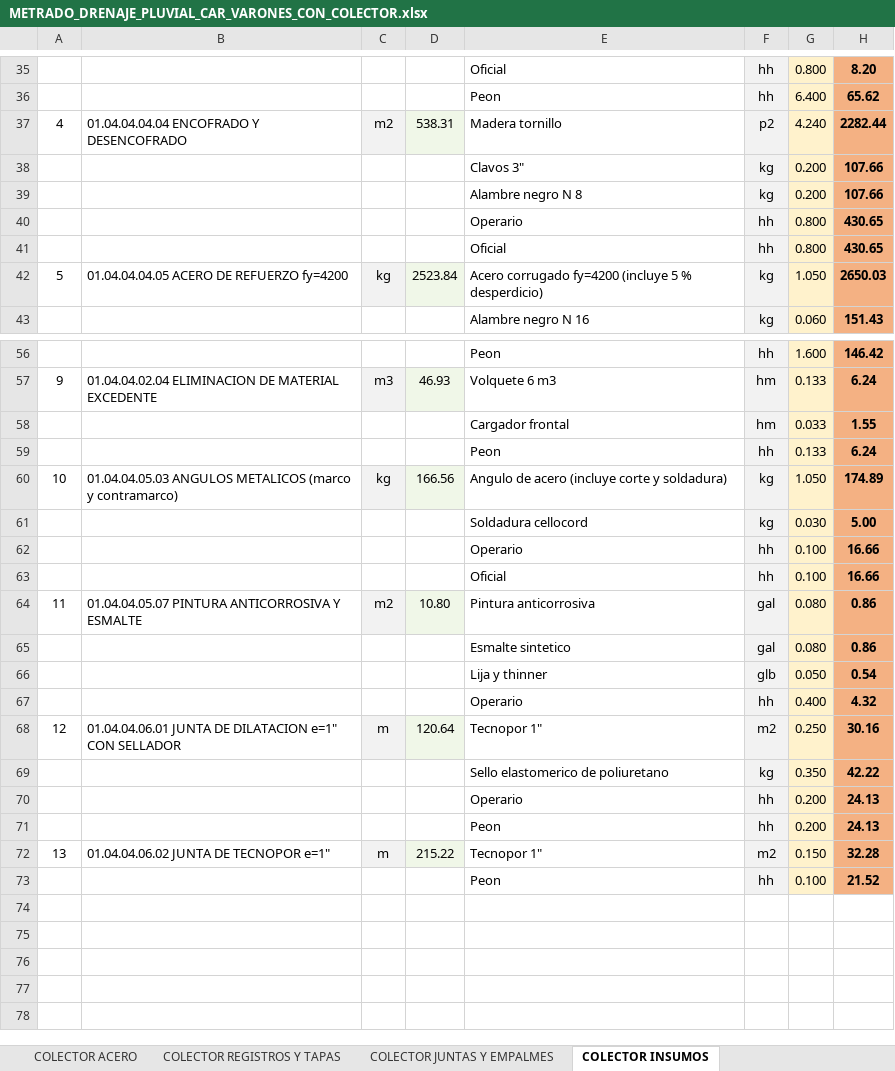
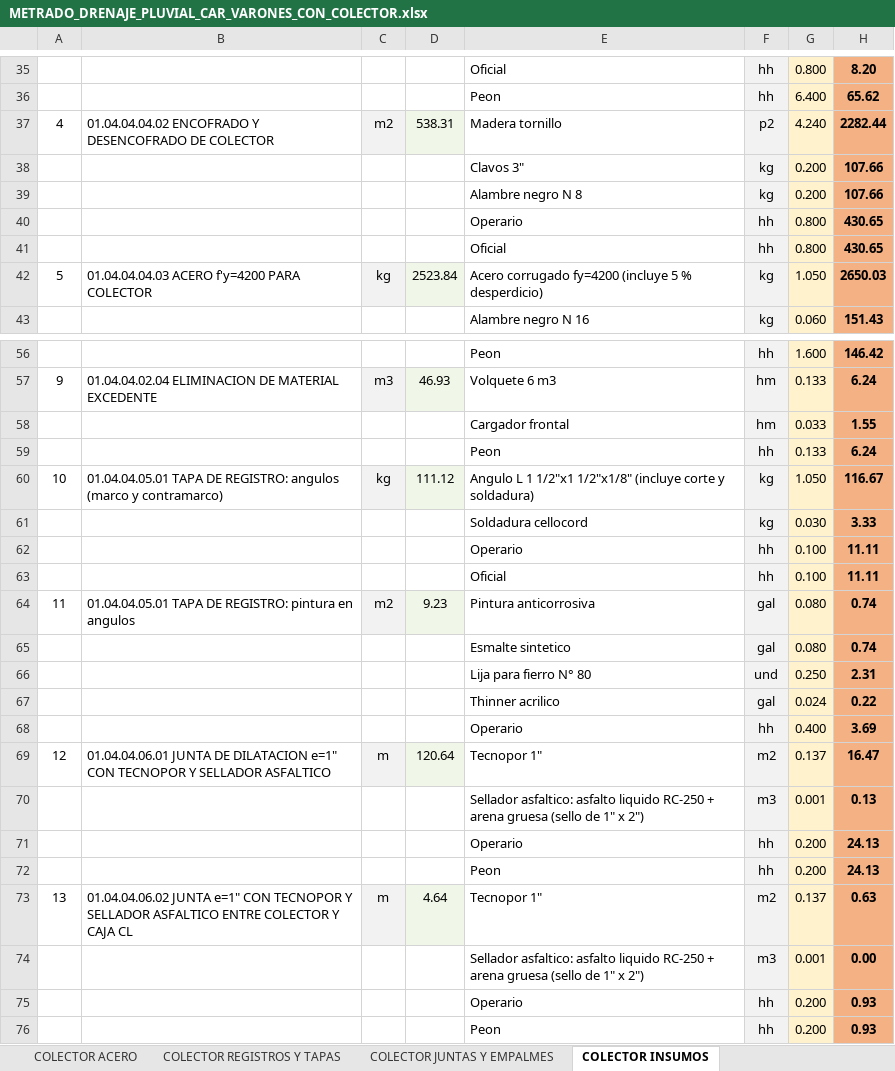
Before and after one commit to josedelcarmenpizarrosuarez10-debug/holaaa, an Excel workbook: entregables_varones/METRADO_DRENAJE_PLUVIAL_CAR_VARONES_CON_COLECTOR.xlsx, sheet COLECTOR INSUMOS, drawn as a sheet; only a part is shown, gaps mark what is left out; values as stored, in another font and other column widths than the file's, no borders; removed rows and columns are numbered as before the commit, all else as after; the diff covers the shown part only; the diff names each change by its address in the sheet, - before the commit and + after, or states it on an @@ line.

```diff
--- a/entregables_varones/METRADO_DRENAJE_PLUVIAL_CAR_VARONES_CON_COLECTOR.xlsx (sheet COLECTOR INSUMOS)
+++ b/entregables_varones/METRADO_DRENAJE_PLUVIAL_CAR_VARONES_CON_COLECTOR.xlsx (sheet COLECTOR INSUMOS)
-B37: 01.04.04.04.04 ENCOFRADO Y DESENCOFRADO
+B37: 01.04.04.04.02 ENCOFRADO Y DESENCOFRADO DE COLECTOR
-B42: 01.04.04.04.05 ACERO DE REFUERZO fy=4200
+B42: 01.04.04.04.03 ACERO f'y=4200 PARA COLECTOR
-B60: 01.04.04.05.03 ANGULOS METALICOS (marco y…
+B60: 01.04.04.05.01 TAPA DE REGISTRO: angulos (marco y…
-D60: 166.56
+D60: 111.12
-E60: Angulo de acero (incluye corte…
+E60: Angulo L 1 1/2"x1 1/2"x1/8" (incluye corte…
-H60: 174.89
+H60: 116.67
-H61: 5.00
+H61: 3.33
-H62:H63: 16.66
+H62:H63: 11.11
-B64: 01.04.04.05.07 PINTURA ANTICORROSIVA Y ESMALTE
+B64: 01.04.04.05.01 TAPA DE REGISTRO: pintura en angulos
-D64: 10.80
+D64: 9.23
-H64:H65: 0.86
+H64:H65: 0.74
-row 66:  |  |  |  | Lija y thinner | glb | 0.050 | 0.54
+row 66:  |  |  |  | Lija para fierro N° 80 | und | 0.250 | 2.31
+row 67:  |  |  |  | Thinner acrilico | gal | 0.024 | 0.22
-H68: 4.32
+H68: 3.69
-B69: …e=1" CON SELLADOR
+B69: …e=1" CON TECNOPOR Y SELLADOR ASFALTICO
-G69: 0.250
+G69: 0.137
-H69: 30.16
+H69: 16.47
-row 69:  |  |  |  | Sello elastomerico de poliuretano | kg | 0.350 | 42.22
+row 70:  |  |  |  | Sellador asfaltico: asfalto liquido RC-250 + arena gruesa (sello de 1" x 2") | m3 | 0.001 | 0.13
-row 72: 13 | 01.04.04.06.02 JUNTA DE TECNOPOR e=1" | m | 215.22 | Tecnopor 1" | m2 | 0.150 | 32.28
-row 73:  |  |  |  | Peon | hh | 0.100 | 21.52
+row 73: 13 | 01.04.04.06.02 JUNTA e=1" CON TECNOPOR Y SELLADOR ASFALTICO ENTRE COLECTOR Y CAJA CL | m | 4.64 | Tecnopor 1" | m2 | 0.137 | 0.63
+row 74:  |  |  |  | Sellador asfaltico: asfalto liquido RC-250 + arena gruesa (sello de 1" x 2") | m3 | 0.001 | 0.00
+row 75:  |  |  |  | Operario | hh | 0.200 | 0.93
+row 76:  |  |  |  | Peon | hh | 0.200 | 0.93
```
Also changed, not shown: 3 edited cells elsewhere in this sheet, sheet PLANILLA GENERAL DE METRADOS, sheet RESUMEN, sheet METRADO JUNTA DE DILATACION, sheet COLECTOR JUNTAS Y EMPALMES, sheet COLECTOR PARAMETROS, sheet COLECTOR REGISTROS Y TAPAS, other sheet tabs, formulas that keep their value, insumos/metrados_vigentes/METRADO_DRENAJE_PLUVIAL_CAR_VARONES.xlsx, 4 other files.
